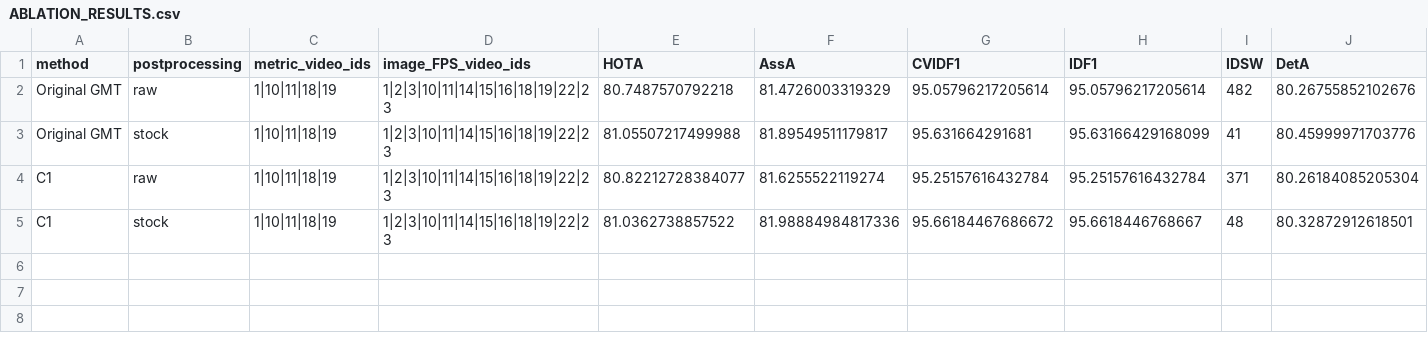
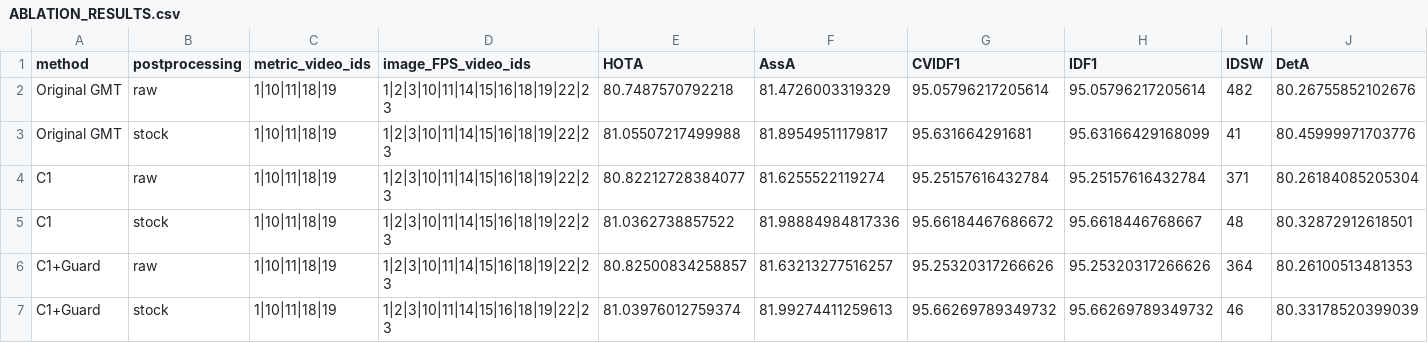
Before and after one commit to LYQ1107/WWW, a CSV file: results/CIR_GMT/ABLATION_RESULTS.csv, drawn as a sheet; only a part is shown; rows hold the shown columns only; the diff names each change by its address in the sheet, - before the commit and + after, or states it on an @@ line.

Commit message:
CIR report complete Guard12 mixed harm and stock regression; retain real COW engineering equality and cost

```diff
--- a/results/CIR_GMT/ABLATION_RESULTS.csv
+++ b/results/CIR_GMT/ABLATION_RESULTS.csv
+row 6: C1+Guard | raw | 1|10|11|18|19 | 1|2|3|10|11|14|15|16|18|19|22|23 | 80.82500834258857 | 81.63213277516257 | 95.25320317266626 | 95.25320317266626 | 364 | 80.26100513481353
+row 7: C1+Guard | stock | 1|10|11|18|19 | 1|2|3|10|11|14|15|16|18|19|22|23 | 81.03976012759374 | 81.99274411259613 | 95.66269789349732 | 95.66269789349732 | 46 | 80.33178520399039
```
Also changed, not shown: 4 other files.
